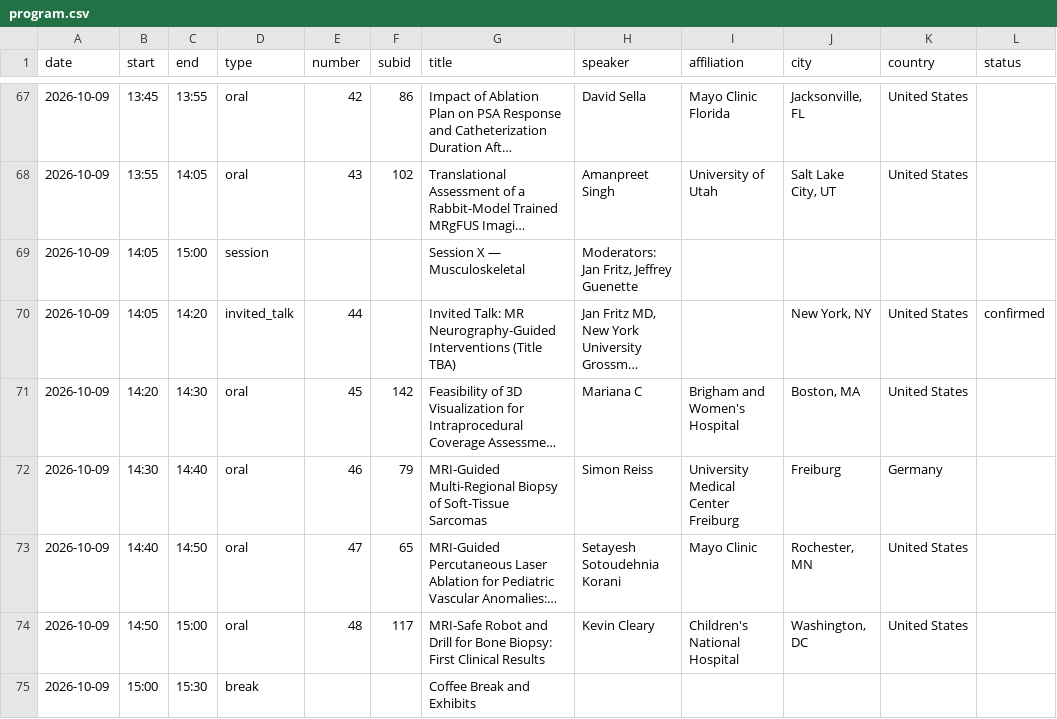
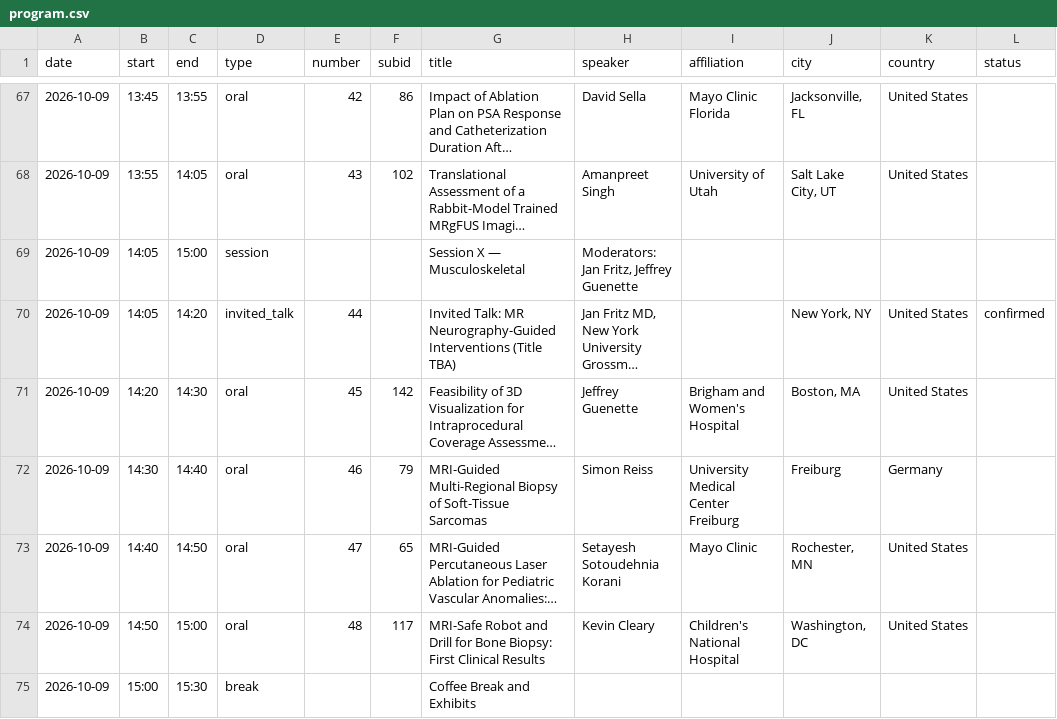
Before and after one commit to imri2026/imri2026.github.io, a CSV file: _program/program.csv, drawn as a sheet; only a part is shown, gaps mark what is left out; long unchanged cells end in …; the diff names each change by its address in the sheet, - before the commit and + after, or states it on an @@ line.

Commit message:
Update program.

```diff
--- a/_program/program.csv
+++ b/_program/program.csv
-H71 (speaker): Mariana C
+H71 (speaker): Jeffrey Guenette
```
Also changed, not shown: 1 other file.
